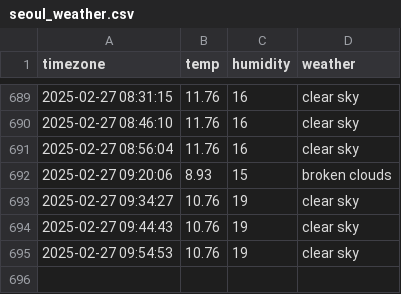
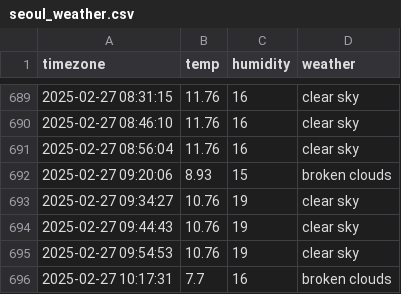
Before and after one commit to goeun-oh/seoul_weather, a CSV file: seoul_weather.csv, drawn as a sheet; only a part is shown, gaps mark what is left out.

```diff
--- a/seoul_weather.csv
+++ b/seoul_weather.csv
@@ -695 +695,2 @@ timezone,temp,humidity,weather
 2025-02-27 09:54:53,10.76,19,clear sky
+2025-02-27 10:17:31,7.7,16,broken clouds
```
